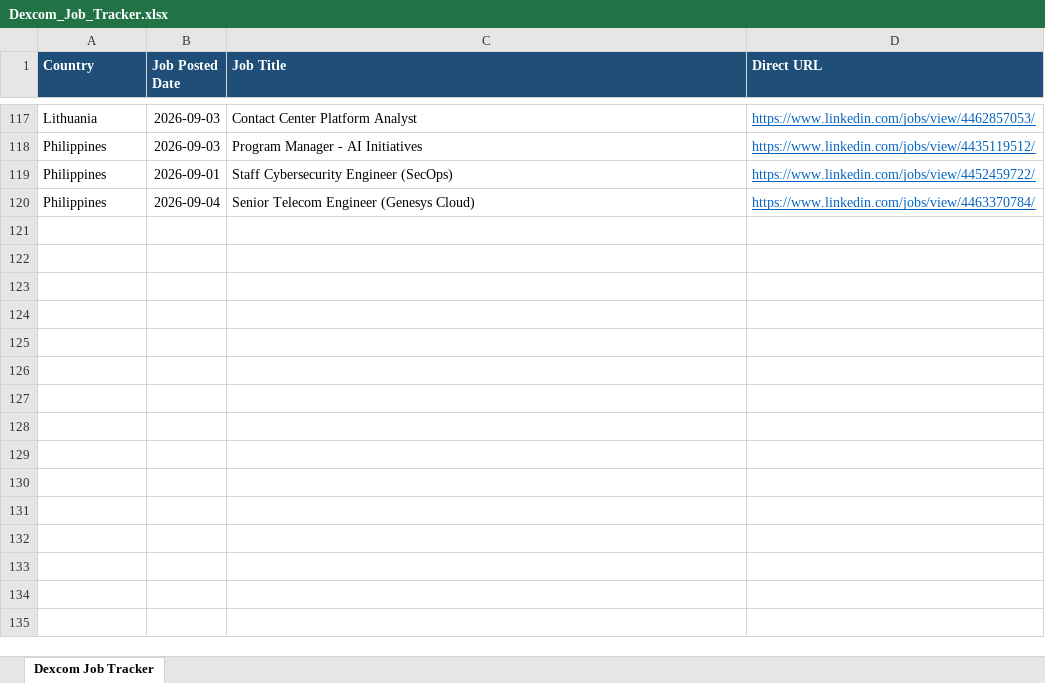
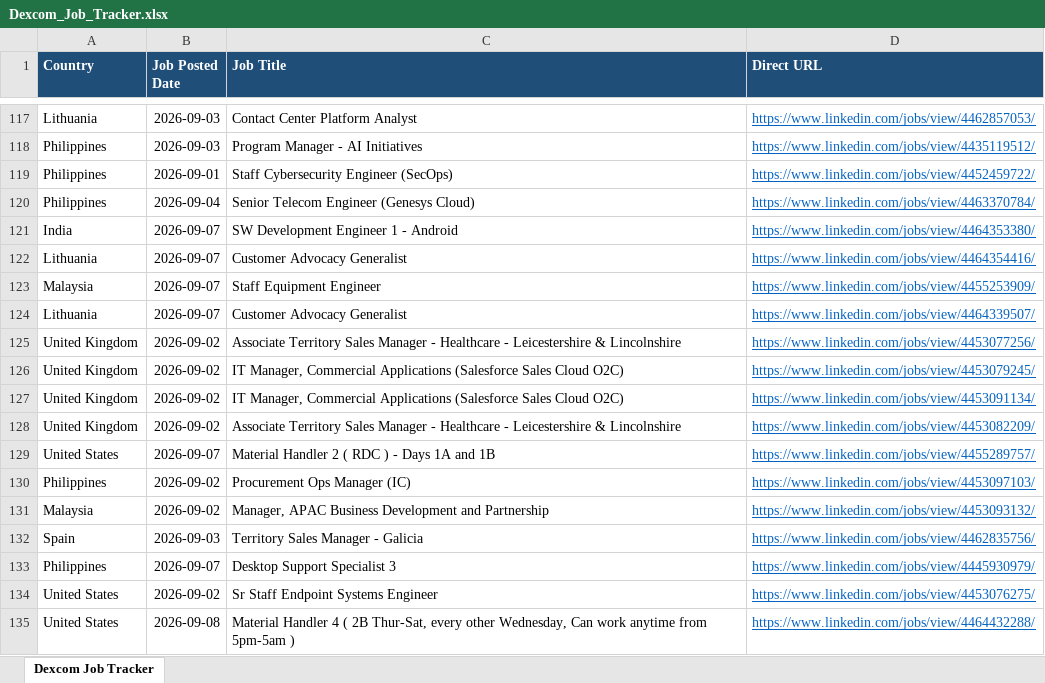
Before and after one commit to tanvi97233/Dexcom, an Excel workbook: Dexcom_Job_Tracker.xlsx, sheet Dexcom Job Tracker, drawn as a sheet; only a part is shown, gaps mark what is left out; values as stored, in another font and other column widths than the file's, no borders; the diff names each change by its address in the sheet, - before the commit and + after, or states it on an @@ line.

```diff
--- a/Dexcom_Job_Tracker.xlsx (sheet Dexcom Job Tracker)
+++ b/Dexcom_Job_Tracker.xlsx (sheet Dexcom Job Tracker)
+row 121: India | 2026-09-07 | SW Development Engineer 1 - Android | https://www.linkedin.com/jobs/view/4464353380/
+row 122: Lithuania | 2026-09-07 | Customer Advocacy Generalist | https://www.linkedin.com/jobs/view/4464354416/
+row 123: Malaysia | 2026-09-07 | Staff Equipment Engineer | https://www.linkedin.com/jobs/view/4455253909/
+row 124: Lithuania | 2026-09-07 | Customer Advocacy Generalist | https://www.linkedin.com/jobs/view/4464339507/
+row 125: United Kingdom | 2026-09-02 | Associate Territory Sales Manager - Healthcare - Leicestershire & Lincolnshire | https://www.linkedin.com/jobs/view/4453077256/
+row 126: United Kingdom | 2026-09-02 | IT Manager, Commercial Applications (Salesforce Sales Cloud O2C) | https://www.linkedin.com/jobs/view/4453079245/
+row 127: United Kingdom | 2026-09-02 | IT Manager, Commercial Applications (Salesforce Sales Cloud O2C) | https://www.linkedin.com/jobs/view/4453091134/
+row 128: United Kingdom | 2026-09-02 | Associate Territory Sales Manager - Healthcare - Leicestershire & Lincolnshire | https://www.linkedin.com/jobs/view/4453082209/
+row 129: United States | 2026-09-07 | Material Handler 2 ( RDC ) - Days 1A and 1B | https://www.linkedin.com/jobs/view/4455289757/
+row 130: Philippines | 2026-09-02 | Procurement Ops Manager (IC) | https://www.linkedin.com/jobs/view/4453097103/
+row 131: Malaysia | 2026-09-02 | Manager, APAC Business Development and Partnership | https://www.linkedin.com/jobs/view/4453093132/
+row 132: Spain | 2026-09-03 | Territory Sales Manager - Galicia | https://www.linkedin.com/jobs/view/4462835756/
+row 133: Philippines | 2026-09-07 | Desktop Support Specialist 3 | https://www.linkedin.com/jobs/view/4445930979/
+row 134: United States | 2026-09-02 | Sr Staff Endpoint Systems Engineer | https://www.linkedin.com/jobs/view/4453076275/
+row 135: United States | 2026-09-08 | Material Handler 4 ( 2B Thur-Sat, every other Wednesday, Can work anytime from 5pm-5am ) | https://www.linkedin.com/jobs/view/4464432288/
```
Also changed, not shown: 1 other file.
